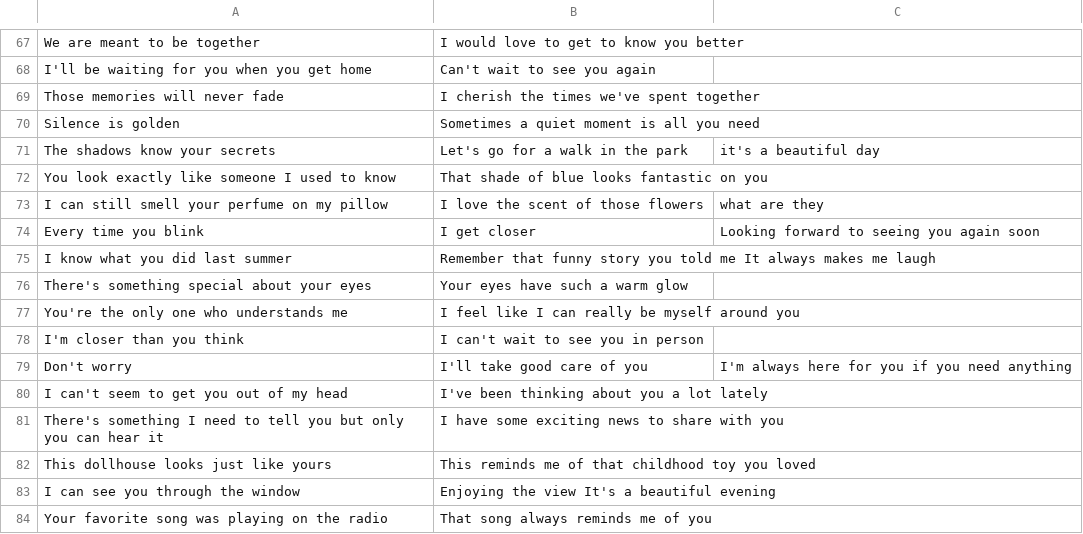
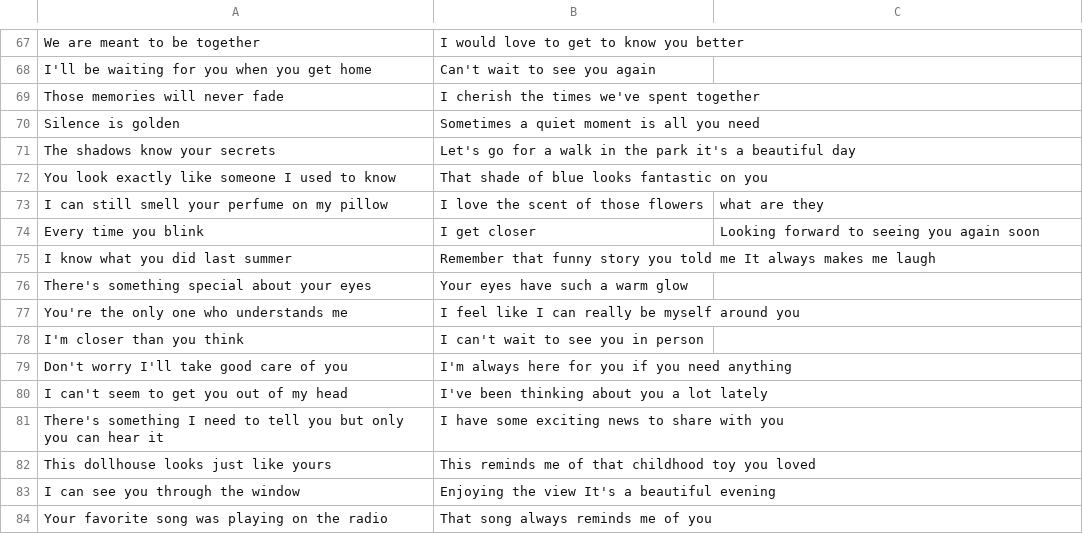
Before and after one commit to Nishtha22Thakur/Dataset, a CSV file: DL Miniproject Data.csv, drawn as a sheet; only a part is shown, gaps mark what is left out.

Commit message:
Update DL Miniproject Data.csv

```diff
--- a/DL Miniproject Data.csv
+++ b/DL Miniproject Data.csv
@@ -70,3 +70,3 @@ Those memories will never fade , I cherish the times we've spent together
 Silence is golden , Sometimes a quiet moment is all you need
-The shadows know your secrets , Let's go for a walk in the park, it's a beautiful day
+The shadows know your secrets , Let's go for a walk in the park it's a beautiful day
 You look exactly like someone I used to know , That shade of blue looks fantastic on you
@@ -78,3 +78,3 @@ You're the only one who understands me , I feel like I can really be myself arou
 I'm closer than you think , I can't wait to see you in person
- Don't worry, I'll take good care of you , I'm always here for you if you need anything
+ Don't worry I'll take good care of you , I'm always here for you if you need anything
  I can't seem to get you out of my head , I've been thinking about you a lot lately
```
